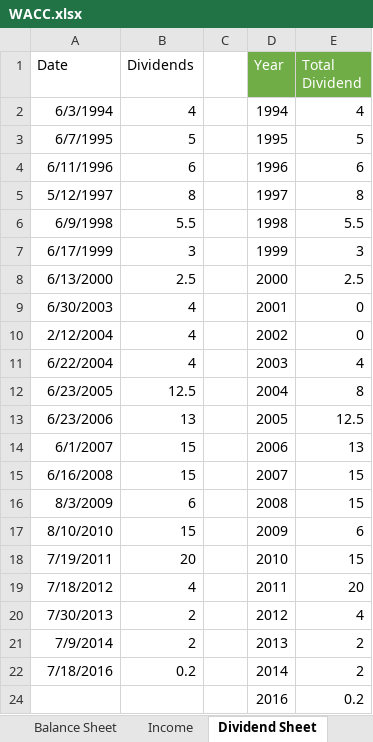
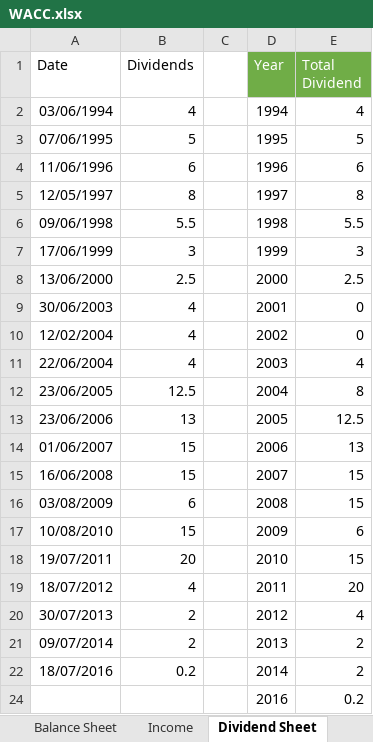
Before and after one commit to CapitalistFinancialGroup/FundamentalAnalysis-4, an Excel workbook: excelSheets/WACC.xlsx, sheet Dividend Sheet, drawn as a sheet; values as stored, in another font and other column widths than the file's, no borders; charts and pictures and table styles not drawn; the diff names each change by its address in the sheet, - before the commit and + after, or states it on an @@ line.

```diff
--- a/excelSheets/WACC.xlsx (sheet Dividend Sheet)
+++ b/excelSheets/WACC.xlsx (sheet Dividend Sheet)
-A2 (Date): 6/3/1994
+A2 (Date): 03/06/1994
-A3 (Date): 6/7/1995
+A3 (Date): 07/06/1995
-A4 (Date): 6/11/1996
+A4 (Date): 11/06/1996
-A5 (Date): 5/12/1997
+A5 (Date): 12/05/1997
-A6 (Date): 6/9/1998
+A6 (Date): 09/06/1998
-A7 (Date): 6/17/1999
+A7 (Date): 17/06/1999
-A8 (Date): 6/13/2000
+A8 (Date): 13/06/2000
-A9 (Date): 6/30/2003
+A9 (Date): 30/06/2003
-A10 (Date): 2/12/2004
+A10 (Date): 12/02/2004
-A11 (Date): 6/22/2004
+A11 (Date): 22/06/2004
-A12 (Date): 6/23/2005
+A12 (Date): 23/06/2005
-A13 (Date): 6/23/2006
+A13 (Date): 23/06/2006
-A14 (Date): 6/1/2007
+A14 (Date): 01/06/2007
-A15 (Date): 6/16/2008
+A15 (Date): 16/06/2008
-A16 (Date): 8/3/2009
+A16 (Date): 03/08/2009
-A17 (Date): 8/10/2010
+A17 (Date): 10/08/2010
-A18 (Date): 7/19/2011
+A18 (Date): 19/07/2011
-A19 (Date): 7/18/2012
+A19 (Date): 18/07/2012
-A20 (Date): 7/30/2013
+A20 (Date): 30/07/2013
-A21 (Date): 7/9/2014
+A21 (Date): 09/07/2014
-A22 (Date): 7/18/2016
+A22 (Date): 18/07/2016
```
Also changed, not shown: sheet Expected Return Market, sheet Risk Free Return, sheet DCF, sheet WACC - CAPM, sheet RROE - Gordon method, charts or pictures, 1 other file.
